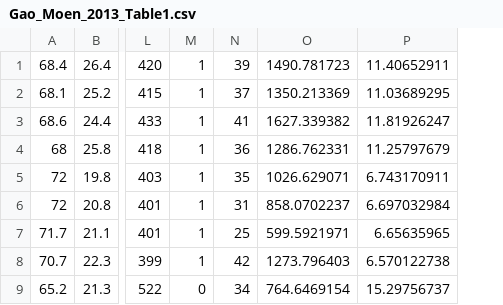
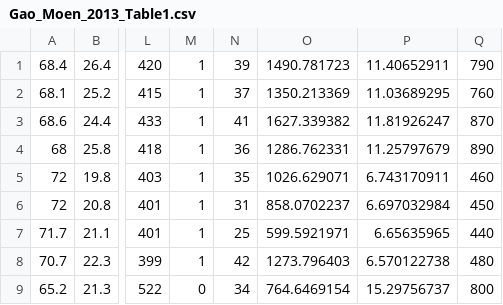
Before and after one commit to runtosolve/StructuresKit.jl, a CSV file: docs/PurlinDesigner/papers/CFSRC2020/inputs/Gao_Moen_2013_Table1.csv, drawn as a sheet; only a part is shown, gaps mark what is left out; the diff names each change by its address in the sheet, - before the commit and + after, or states it on an @@ line.

Commit message:
checking predictions for CFSRC 2020

```diff
--- a/docs/PurlinDesigner/papers/CFSRC2020/inputs/Gao_Moen_2013_Table1.csv
+++ b/docs/PurlinDesigner/papers/CFSRC2020/inputs/Gao_Moen_2013_Table1.csv
+column Q, rows 1-9: 790 | 760 | 870 | 890 | 460 | 450 | 440 | 480 | 800
```
Also changed, not shown: docs/PurlinDesigner/papers/CFSRC2020/inputs/julia_sectionprops.csv, 5 other files.
